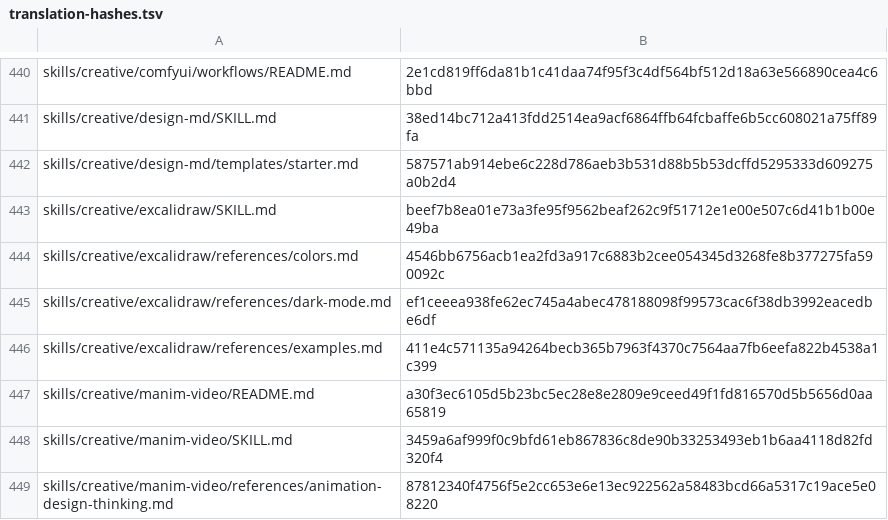
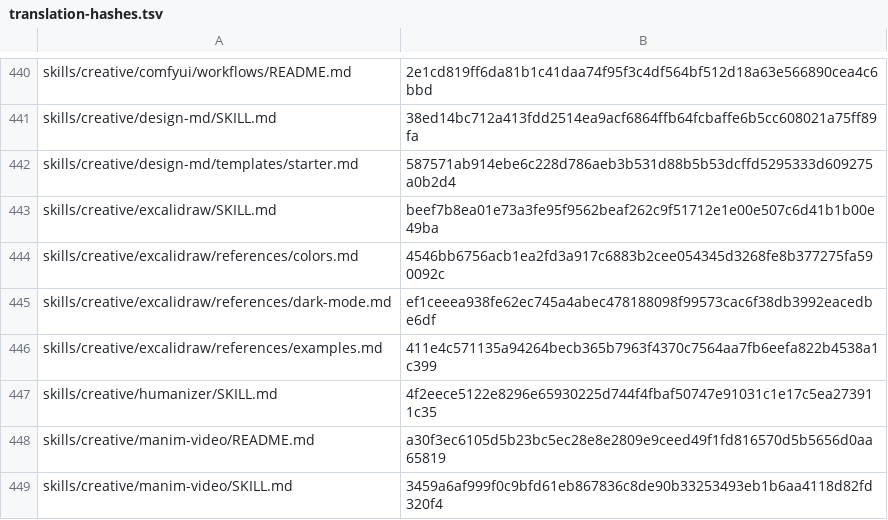
Before and after one commit to RyderFreeman4Logos/hermes-agent-docs-i18n, a TSV file: state/translation-hashes.tsv, drawn as a sheet; only a part is shown, gaps mark what is left out; the shorter side is filled out with more unchanged rows.

Commit message:
docs: translate skills/creative/humanizer/SKILL.md
Translated Hermes Agent source document:

skills/creative/humanizer/SKILL.md

```diff
--- a/state/translation-hashes.tsv
+++ b/state/translation-hashes.tsv
@@ -446,2 +446,3 @@ skills/creative/excalidraw/references/dark-mode.md	ef1ceeea938fe62ec745a4abec478
 skills/creative/excalidraw/references/examples.md	411e4c571135a94264becb365b7963f4370c7564aa7fb6eefa822b4538a1c399
+skills/creative/humanizer/SKILL.md	4f2eece5122e8296e65930225d744f4fbaf50747e91031c1e17c5ea273911c35
 skills/creative/manim-video/README.md	a30f3ec6105d5b23bc5ec28e8e2809e9ceed49f1fd816570d5b5656d0aa65819
```
Also changed, not shown: 3 other files.
